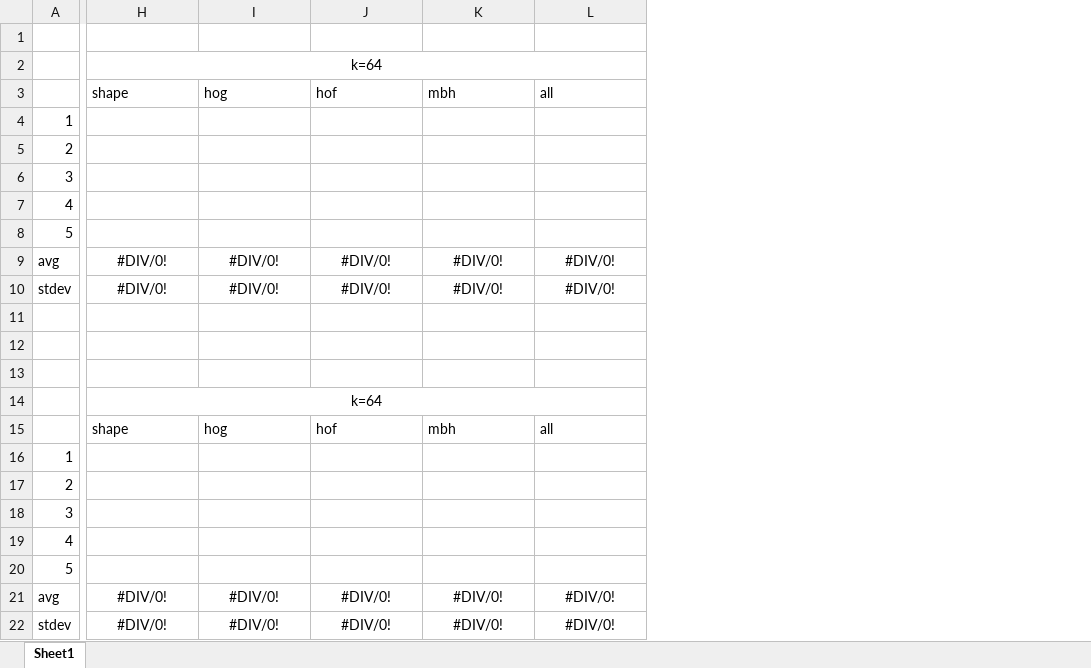
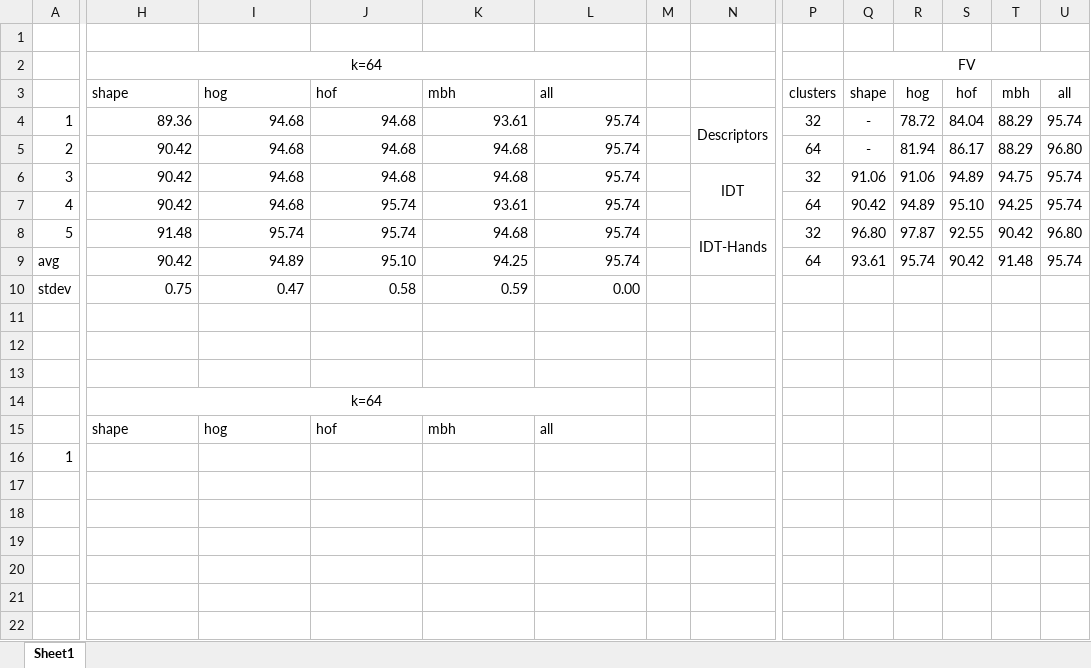
Before and after one commit to ogulcanozdemir/idt-slr-matlab, an Excel workbook: results.xlsx, sheet Sheet1, drawn as a sheet; only a part is shown, gaps mark what is left out; values as stored, in another font and other column widths than the file's, no borders; removed rows and columns are numbered as before the commit, all else as after; rows hold the shown columns only; the diff covers the shown part only; the diff names each change by its address in the sheet, - before the commit and + after, or states it on an @@ line.

```diff
--- a/results.xlsx (sheet Sheet1)
+++ b/results.xlsx (sheet Sheet1)
+column M, empty
+column N, rows 4-8: Descriptors |  | IDT |  | IDT-Hands
+column P, rows 3-9: clusters | 32 | 64 | 32 | 64 | 32 | 64
+column Q, rows 2-9: FV | shape | - | - | 91.06 | 90.42 | 96.80 | 93.61
+column R, rows 3-9: hog | 78.72 | 81.94 | 91.06 | 94.89 | 97.87 | 95.74
+column S, rows 3-9: hof | 84.04 | 86.17 | 94.89 | 95.10 | 92.55 | 90.42
+column T, rows 3-9: mbh | 88.29 | 88.29 | 94.75 | 94.25 | 90.42 | 91.48
+column U, rows 3-9: all | 95.74 | 96.80 | 95.74 | 95.74 | 96.80 | 95.74
-H4: (empty)
+H4: 89.36
-I4:I7: (empty)
+I4:I7: 94.68
-J4:J6: (empty)
+J4:J6: 94.68
-K4: (empty)
+K4: 93.61
-L4:L8: (empty)
+L4:L8: 95.74
-H5:H7: (empty)
+H5:H7: 90.42
-K5:K6: (empty)
+K5:K6: 94.68
-J7:J8: (empty)
+J7:J8: 95.74
-K7: (empty)
+K7: 93.61
-H8: (empty)
+H8: 91.48
-I8: (empty)
+I8: 95.74
-K8: (empty)
+K8: 94.68
-H9: #DIV/0!
+H9: 90.42
-H9:L10 alignment: center
+H9:L10 alignment: right
-I9: #DIV/0!
+I9: 94.89
-J9: #DIV/0!
+J9: 95.10
-K9: #DIV/0!
+K9: 94.25
-L9: #DIV/0!
+L9: 95.74
-H10: #DIV/0!
+H10: 0.75
-I10: #DIV/0!
+I10: 0.47
-J10: #DIV/0!
+J10: 0.58
-K10: #DIV/0!
+K10: 0.59
-L10: #DIV/0!
+L10: 0.00
-row 17: 2
-row 18: 3
-row 19: 4
-row 20: 5
-row 21: avg | #DIV/0! | #DIV/0! | #DIV/0! | #DIV/0! | #DIV/0!
-row 22: stdev | #DIV/0! | #DIV/0! | #DIV/0! | #DIV/0! | #DIV/0!
```
Also changed, not shown: 1 added column elsewhere in this sheet, 9 other files.
